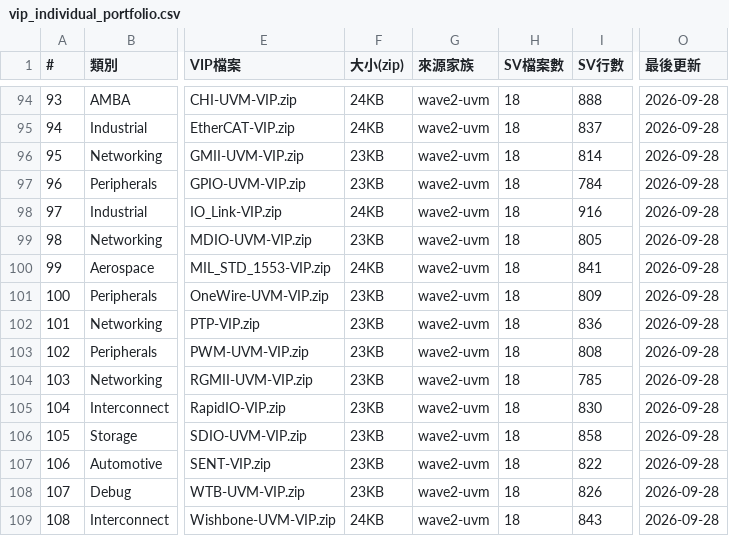
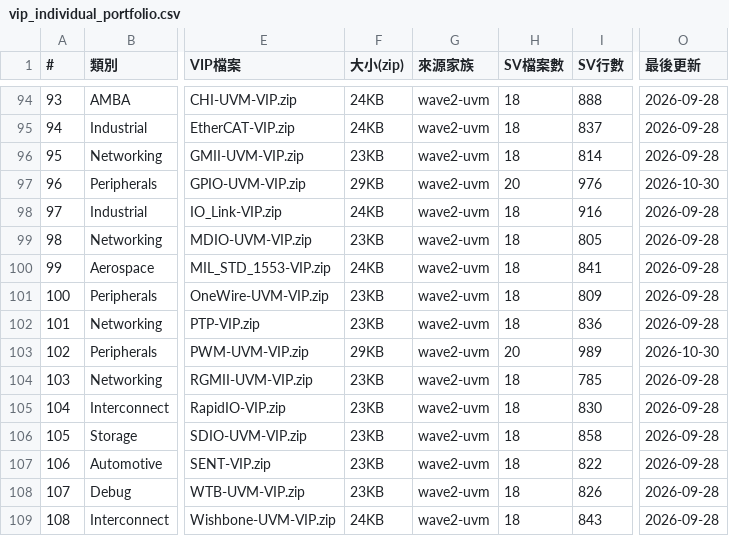
Before and after one commit to tonythetiger168/open-vip-portfolio, a CSV file: vip_individual_portfolio.csv, drawn as a sheet; only a part is shown, gaps mark what is left out; the diff covers the shown part only; the diff names each change by its address in the sheet, - before the commit and + after, or states it on an @@ line.

```diff
--- a/vip_individual_portfolio.csv
+++ b/vip_individual_portfolio.csv
-F97 (大小(zip)): 23KB
+F97 (大小(zip)): 29KB
-H97 (SV檔案數): 18
+H97 (SV檔案數): 20
-I97 (SV行數): 784
+I97 (SV行數): 976
-O97 (最後更新): 2026-09-28
+O97 (最後更新): 2026-10-30
-F103 (大小(zip)): 23KB
+F103 (大小(zip)): 29KB
-H103 (SV檔案數): 18
+H103 (SV檔案數): 20
-I103 (SV行數): 808
+I103 (SV行數): 989
-O103 (最後更新): 2026-09-28
+O103 (最後更新): 2026-10-30
```
Also changed, not shown: 36 edited cells elsewhere in this file, 14 other files.
